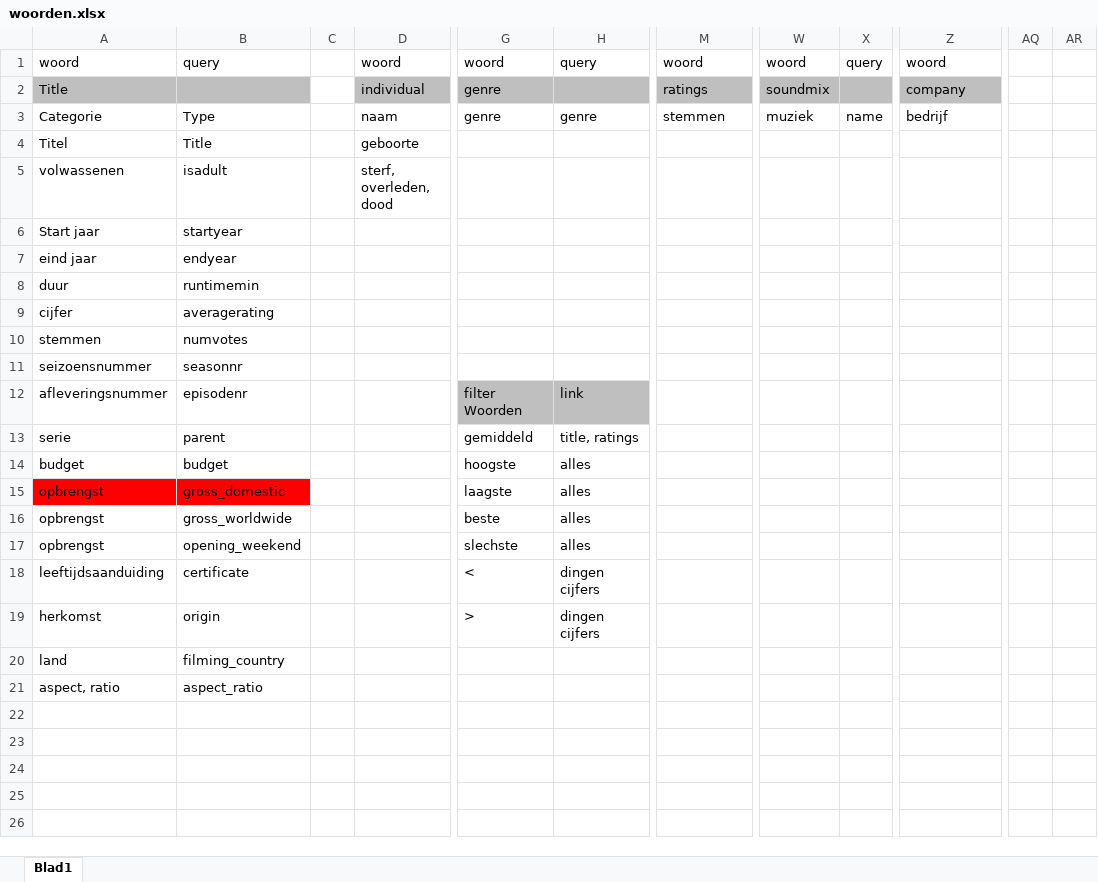
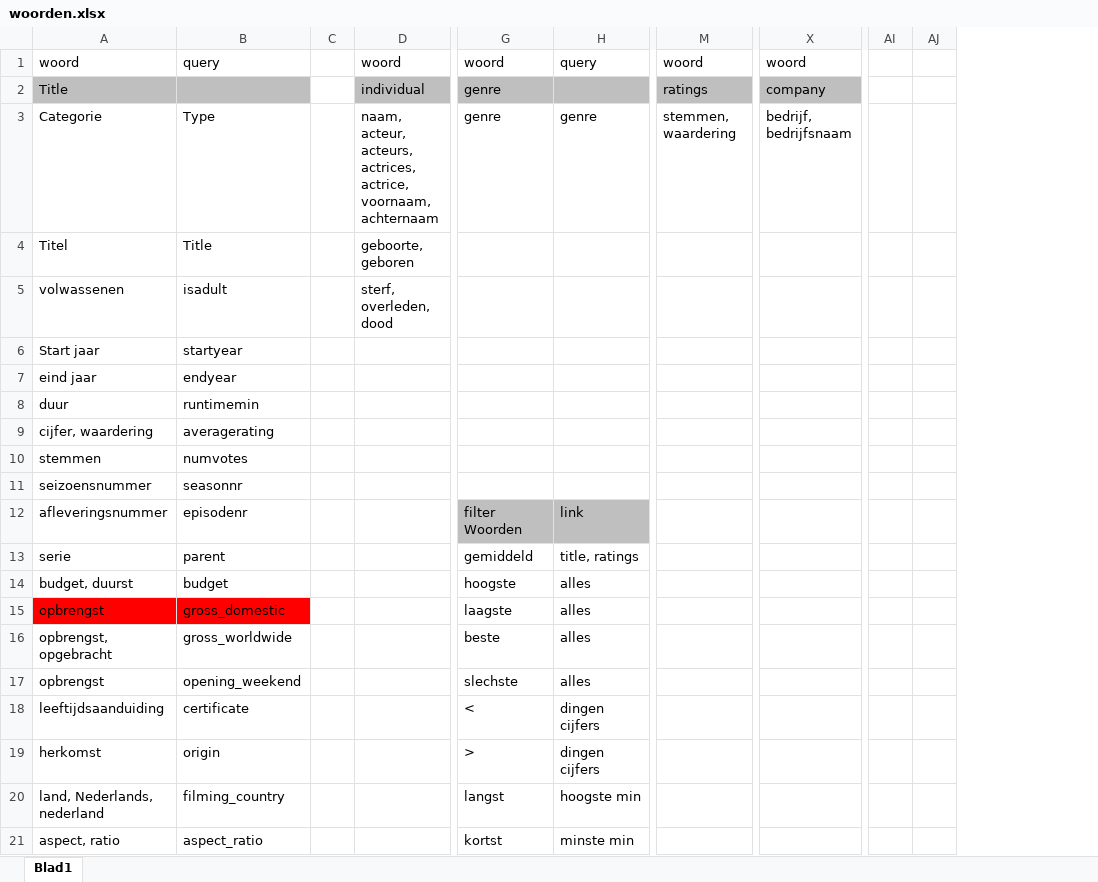
Before and after one commit to Jelle5/webpaginaPeriode3, an Excel workbook: Support Files/woorden.xlsx, sheet Blad1, drawn as a sheet; only a part is shown, gaps mark what is left out; values as stored, in another font and other column widths than the file's, no borders; removed rows and columns are numbered as before the commit, all else as after; the diff names each change by its address in the sheet, - before the commit and + after, or states it on an @@ line.

Commit message:
updated dictionary

```diff
--- a/Support Files/woorden.xlsx (sheet Blad1)
+++ b/Support Files/woorden.xlsx (sheet Blad1)
-column W, rows 1-3: woord | soundmix | muziek
-column X, rows 1-3: query |  | name
+column AI, empty
+column AJ, empty
-column AQ, empty
-column AR, empty
-D3: naam
+D3: naam, acteur, acteurs, actrices, actrice, voornaam, achternaam
-M3: stemmen
+M3: stemmen, waardering
-X3: bedrijf
+X3: bedrijf, bedrijfsnaam
-D4: geboorte
+D4: geboorte, geboren
-A9: cijfer
+A9: cijfer, waardering
-A14: budget
+A14: budget, duurst
-A16: opbrengst
+A16: opbrengst, opgebracht
-A20: land
+A20: land, Nederlands, nederland
-G20: (empty)
+G20: langst
-H20: (empty)
+H20: hoogste min
-G21: (empty)
+G21: kortst
-H21: (empty)
+H21: minste min
```
